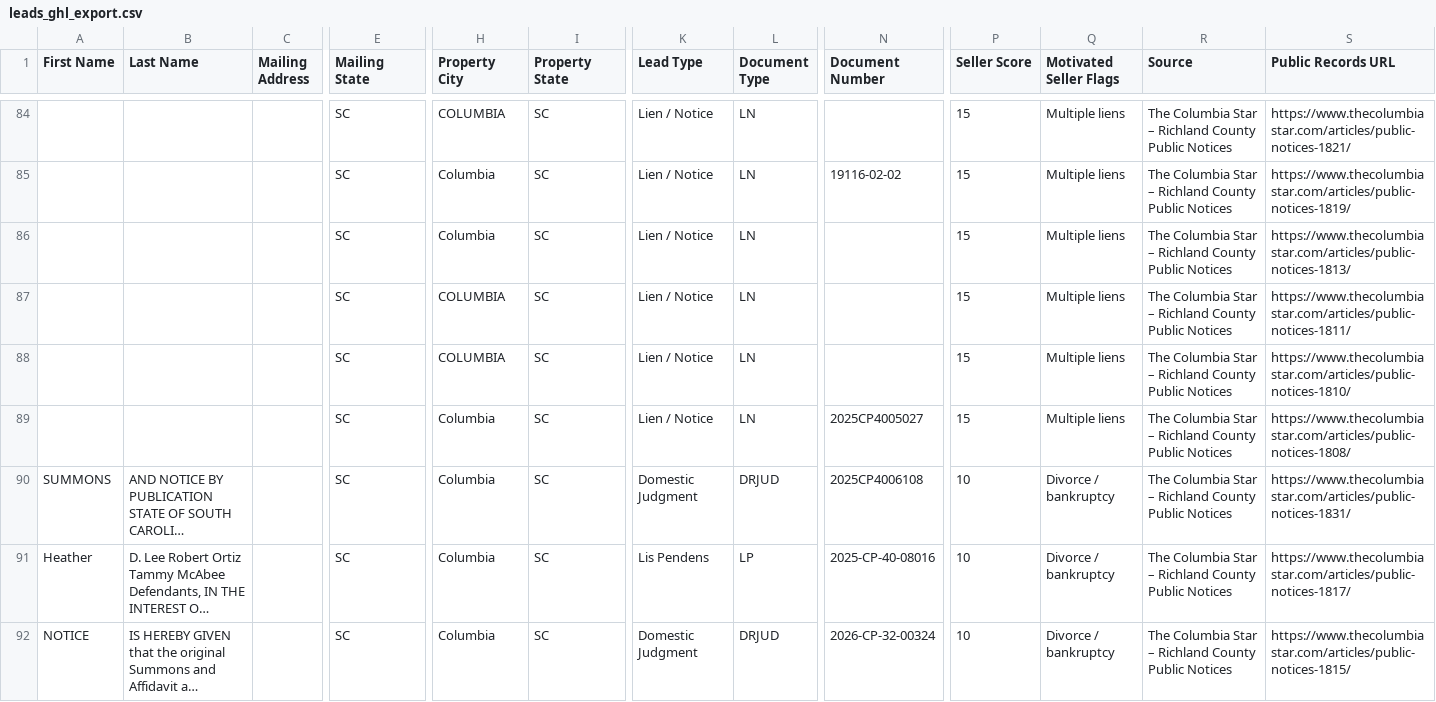
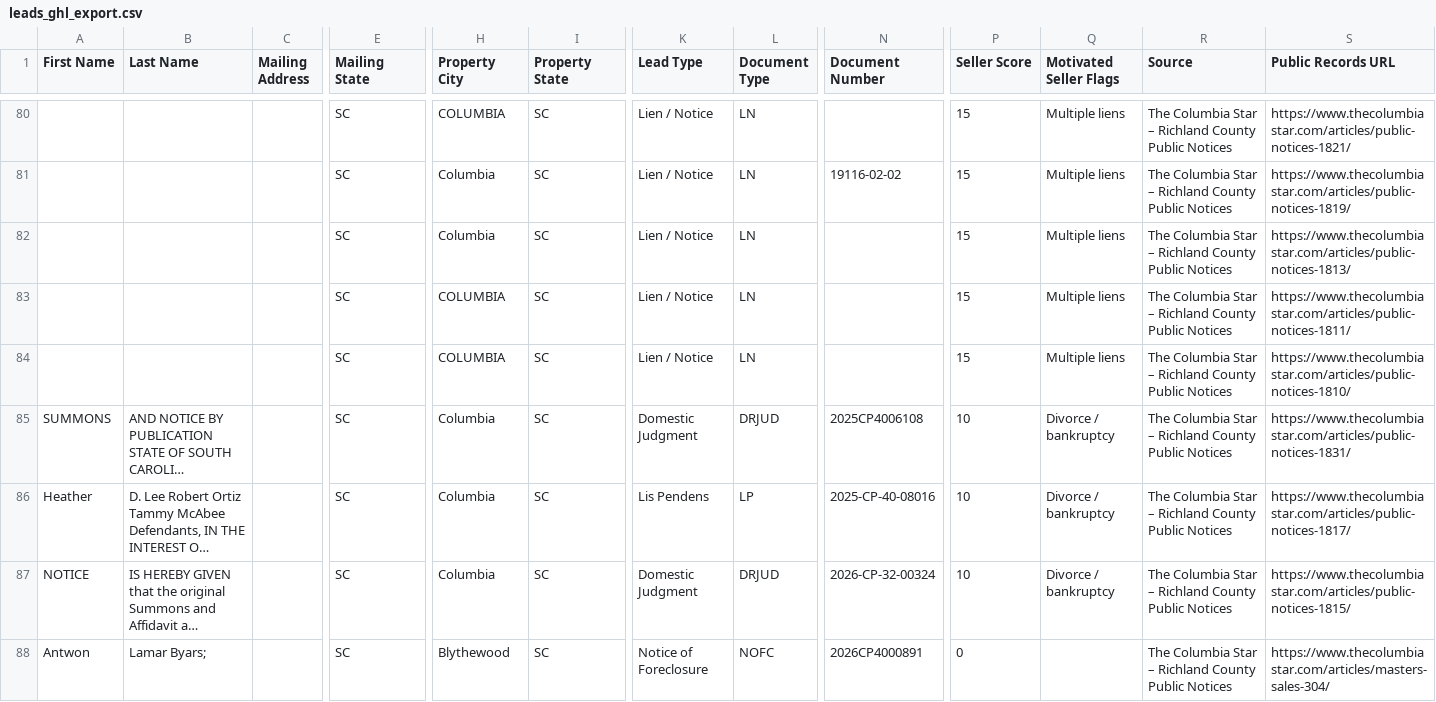
Before and after one commit to leg3ndario/Richland_Intel, a CSV file: data/leads_ghl_export.csv, drawn as a sheet; only a part is shown, gaps mark what is left out; the shorter side is filled out with more unchanged rows; long unchanged cells end in …; rows hold the shown columns only; the diff covers the shown part only; the diff names each change by its address in the sheet, - before the commit and + after, or states it on an @@ line.

```diff
--- a/data/leads_ghl_export.csv
+++ b/data/leads_ghl_export.csv
-row 89:  |  |  | SC | Columbia | SC | Lien / Notice | LN | 2025CP4005027 | 15 | Multiple liens | The Columbia Star – Richland County Public Notices | https://www.thecolumbiastar.com/articles/public-notices-1808/
```
Also changed, not shown: 12 removed rows elsewhere in this file, 2 other files.
